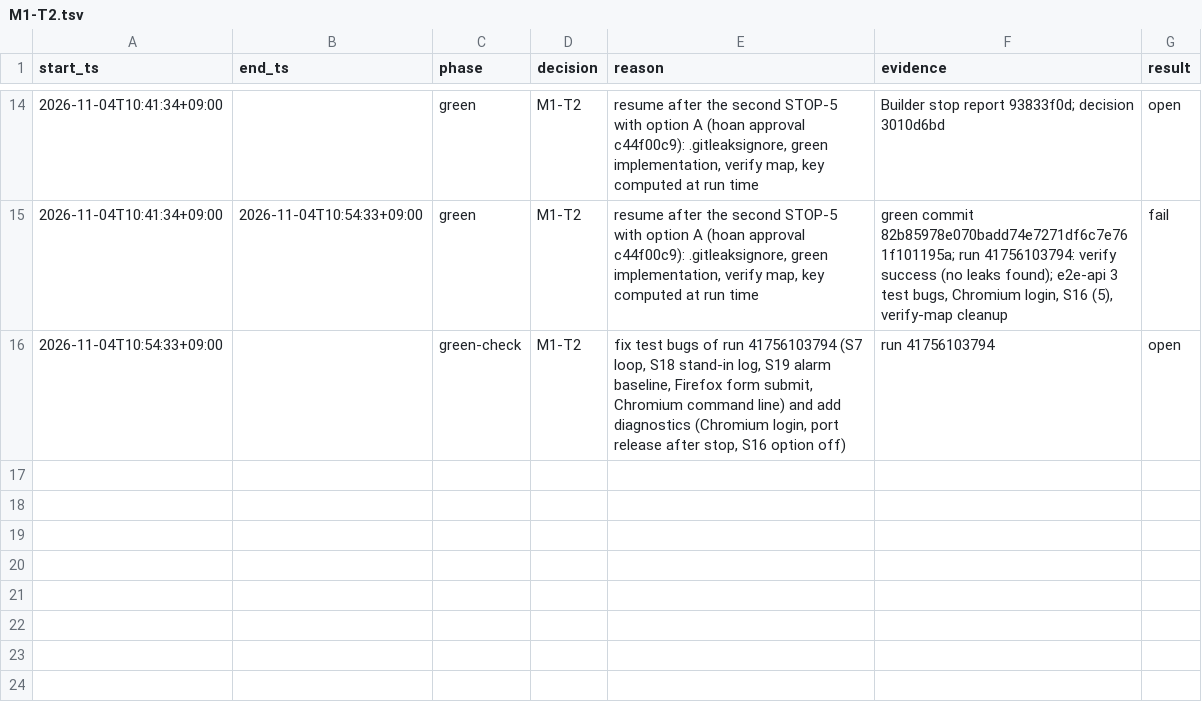
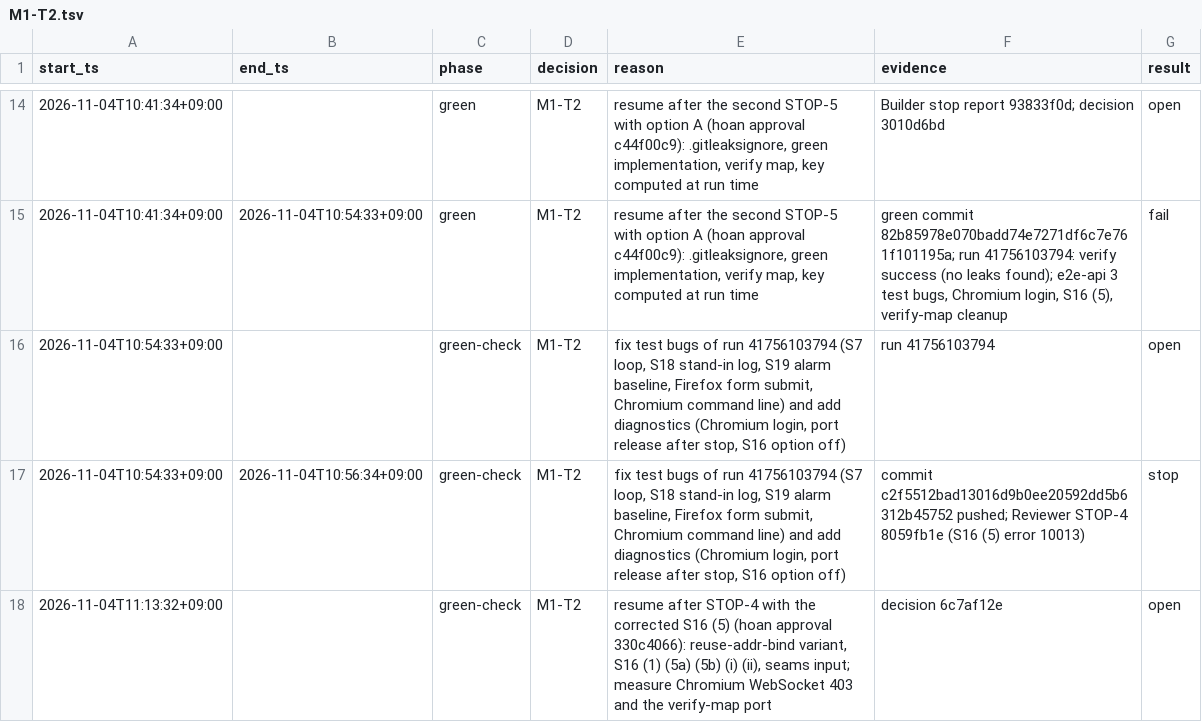
Before and after one commit to prdroom/intuitik, a TSV file: .factory/log/M1-T2.tsv, drawn as a sheet; only a part is shown, gaps mark what is left out; the diff names each change by its address in the sheet, - before the commit and + after, or states it on an @@ line.

Commit message:
M1-T2: S16 (5a)/(5b) and seam exclusion (i)/(ii) per approval 330c4066; measure the Chromium WebSocket handshake and the verify-map port
Signed-off-by: hoanmakes <192824589+hoanmakes@users.noreply.github.com>

```diff
--- a/.factory/log/M1-T2.tsv
+++ b/.factory/log/M1-T2.tsv
+row 17: 2026-11-04T10:54:33+09:00 | 2026-11-04T10:56:34+09:00 | green-check | M1-T2 | fix test bugs of run 41756103794 (S7 loop, S18 stand-in log, S19 alarm baseline, Firefox form submit, Chromium command line) and add diagnostics (Chromium login, port release after stop, S16 option off) | commit c2f5512bad13016d9b0ee20592dd5b6312b45752 pushed; Reviewer STOP-4 8059fb1e (S16 (5) error 10013) | stop
+row 18: 2026-11-04T11:13:32+09:00 |  | green-check | M1-T2 | resume after STOP-4 with the corrected S16 (5) (hoan approval 330c4066): reuse-addr-bind variant, S16 (1) (5a) (5b) (i) (ii), seams input; measure Chromium WebSocket 403 and the verify-map port | decision 6c7af12e | open
```
Also changed, not shown: 10 other files.
